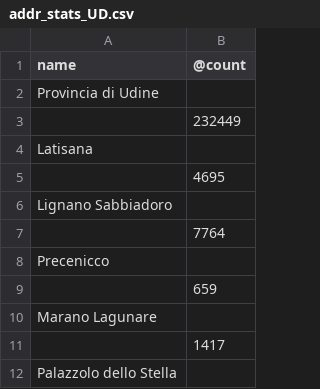
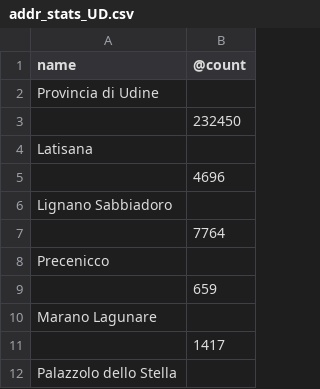
Before and after one commit to cascafico/osmonitor, a CSV file: addr_stats_UD.csv, drawn as a sheet; only a part is shown; the diff covers the shown part only.

```diff
--- a/addr_stats_UD.csv
+++ b/addr_stats_UD.csv
@@ -2,5 +2,5 @@ name,@count
 Provincia di Udine,
-,232449
+,232450
 Latisana,
-,4695
+,4696
 Lignano Sabbiadoro,
```
Also changed, not shown: 36 removed rows elsewhere in this file.
